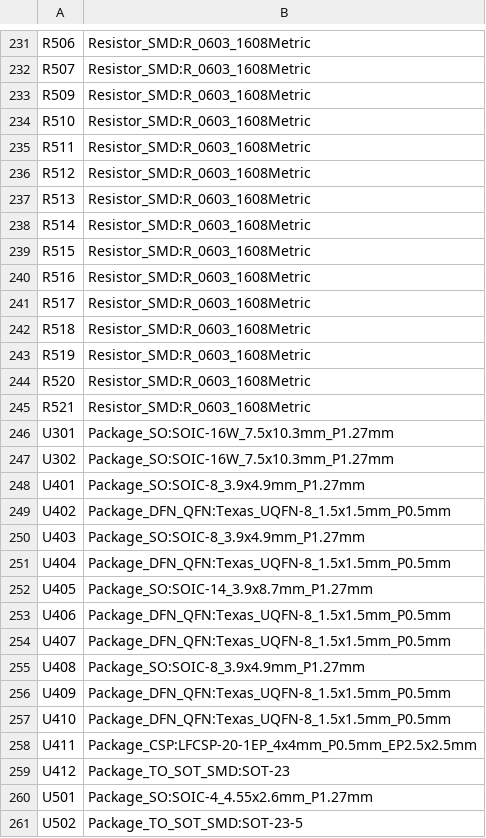
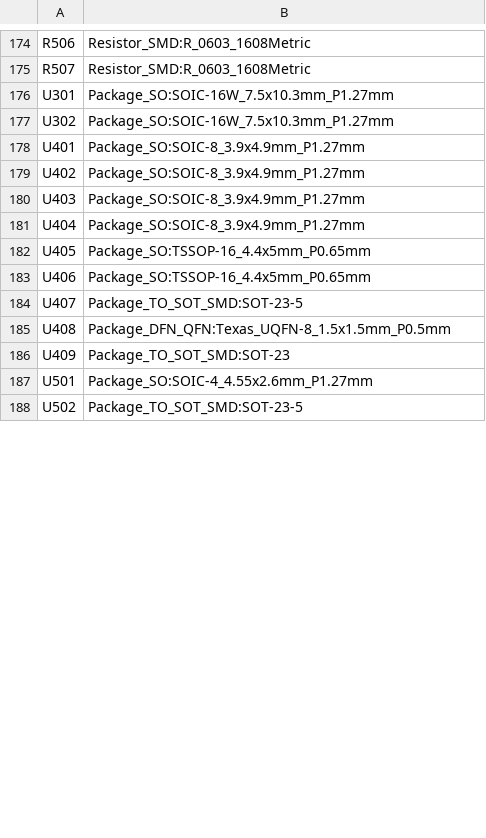
Before and after one commit to johonkanen/tube_hv_supplies_kicad, a CSV file: rev3/lib/footprint_map.csv, drawn as a sheet; only a part is shown, gaps mark what is left out; the diff covers the shown part only.

```diff
--- a/rev3/lib/footprint_map.csv
+++ b/rev3/lib/footprint_map.csv
@@ -232,15 +175,2 @@ R506,Resistor_SMD:R_0603_1608Metric
 R507,Resistor_SMD:R_0603_1608Metric
-R509,Resistor_SMD:R_0603_1608Metric
-R510,Resistor_SMD:R_0603_1608Metric
-R511,Resistor_SMD:R_0603_1608Metric
-R512,Resistor_SMD:R_0603_1608Metric
-R513,Resistor_SMD:R_0603_1608Metric
-R514,Resistor_SMD:R_0603_1608Metric
-R515,Resistor_SMD:R_0603_1608Metric
-R516,Resistor_SMD:R_0603_1608Metric
-R517,Resistor_SMD:R_0603_1608Metric
-R518,Resistor_SMD:R_0603_1608Metric
-R519,Resistor_SMD:R_0603_1608Metric
-R520,Resistor_SMD:R_0603_1608Metric
-R521,Resistor_SMD:R_0603_1608Metric
 U301,Package_SO:SOIC-16W_7.5x10.3mm_P1.27mm
@@ -248,13 +178,10 @@ U302,Package_SO:SOIC-16W_7.5x10.3mm_P1.27mm
 U401,Package_SO:SOIC-8_3.9x4.9mm_P1.27mm
-U402,Package_DFN_QFN:Texas_UQFN-8_1.5x1.5mm_P0.5mm
+U402,Package_SO:SOIC-8_3.9x4.9mm_P1.27mm
 U403,Package_SO:SOIC-8_3.9x4.9mm_P1.27mm
-U404,Package_DFN_QFN:Texas_UQFN-8_1.5x1.5mm_P0.5mm
-U405,Package_SO:SOIC-14_3.9x8.7mm_P1.27mm
-U406,Package_DFN_QFN:Texas_UQFN-8_1.5x1.5mm_P0.5mm
-U407,Package_DFN_QFN:Texas_UQFN-8_1.5x1.5mm_P0.5mm
-U408,Package_SO:SOIC-8_3.9x4.9mm_P1.27mm
-U409,Package_DFN_QFN:Texas_UQFN-8_1.5x1.5mm_P0.5mm
-U410,Package_DFN_QFN:Texas_UQFN-8_1.5x1.5mm_P0.5mm
-U411,Package_CSP:LFCSP-20-1EP_4x4mm_P0.5mm_EP2.5x2.5mm
-U412,Package_TO_SOT_SMD:SOT-23
+U404,Package_SO:SOIC-8_3.9x4.9mm_P1.27mm
+U405,Package_SO:TSSOP-16_4.4x5mm_P0.65mm
+U406,Package_SO:TSSOP-16_4.4x5mm_P0.65mm
+U407,Package_TO_SOT_SMD:SOT-23-5
+U408,Package_DFN_QFN:Texas_UQFN-8_1.5x1.5mm_P0.5mm
+U409,Package_TO_SOT_SMD:SOT-23
 U501,Package_SO:SOIC-4_4.55x2.6mm_P1.27mm
```
Also changed, not shown: 65 removed rows and 14 edited cells elsewhere in this file, rev3/bom/bom.csv, 11 other files.
